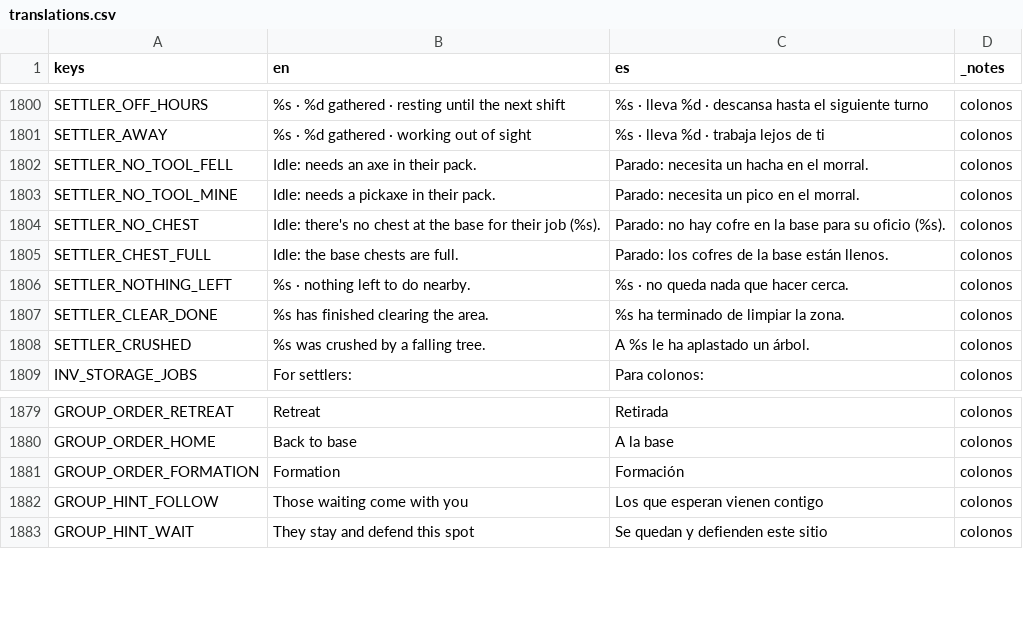
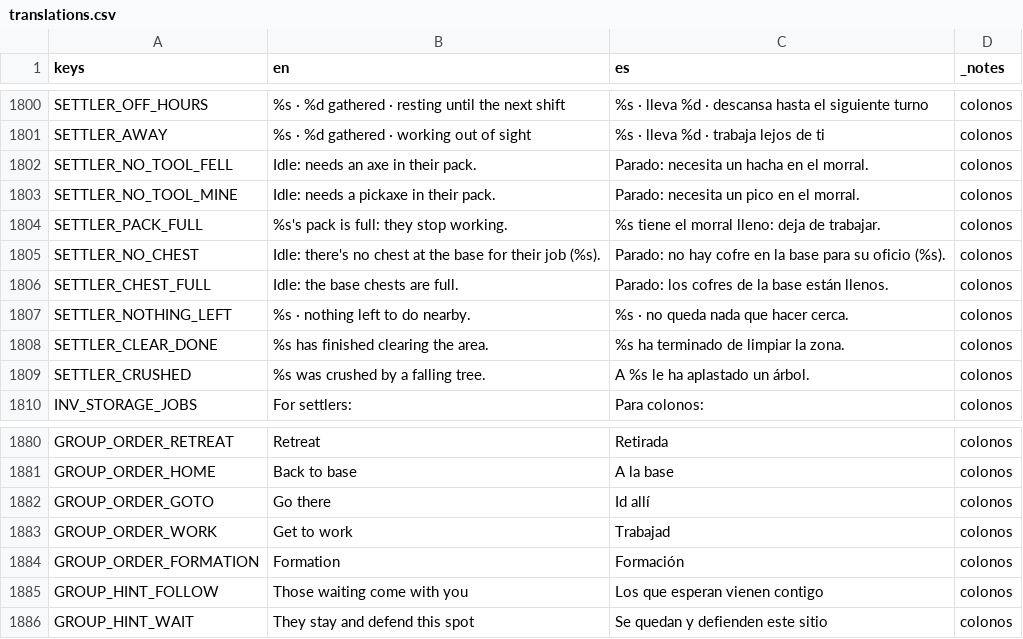
Before and after one commit to DuneD87/landnam, a CSV file: localization/translations.csv, drawn as a sheet; only a part is shown, gaps mark what is left out; the diff covers the shown part only; the diff names each change by its address in the sheet, - before the commit and + after, or states it on an @@ line.

Commit message:
ADD: El grupo recibe órdenes por compañero y trabaja donde se le manda
La rueda muestra retratos, vida, comida y estado, permite elegir con 1-9 y 0
o mirando a un compañero, y despliega las formaciones y los oficios en arcos.
Id allí los reparte alrededor del destino y los deja esperando al llegar.

Trabajad les asigna un oficio en campo, sin base ni horario: usan el morral
y los cofres cercanos, paran si no cabe lo recogido y guardan su tarea.
Los recolectores llevan lo que necesitan los constructores y cocineros cercanos,
con reservas para no repetir materiales. Las otras órdenes interrumpen el trabajo.

Incluye traducciones, documentación y pruebas de destino, construcción, cocina
y reparto en campo. Validado: test_settlers (sin fallos) y git diff --check.

```diff
--- a/localization/translations.csv
+++ b/localization/translations.csv
+row 1804: SETTLER_PACK_FULL | %s's pack is full: they stop working. | %s tiene el morral lleno: deja de trabajar. | colonos
+row 1882: GROUP_ORDER_GOTO | Go there | Id allí | colonos
+row 1883: GROUP_ORDER_WORK | Get to work | Trabajad | colonos
```
Also changed, not shown: 22 added rows elsewhere in this file, 14 other files.
